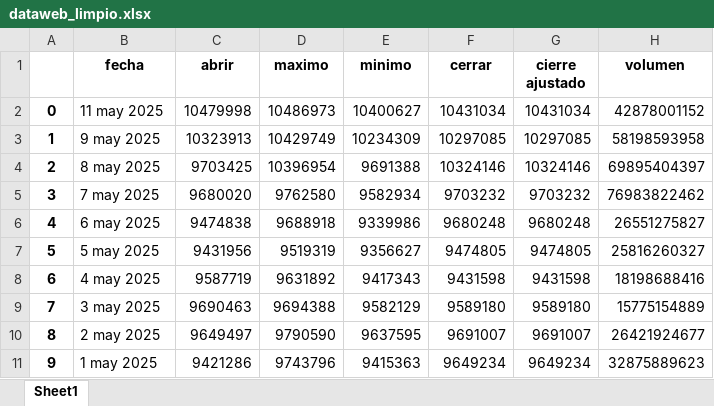
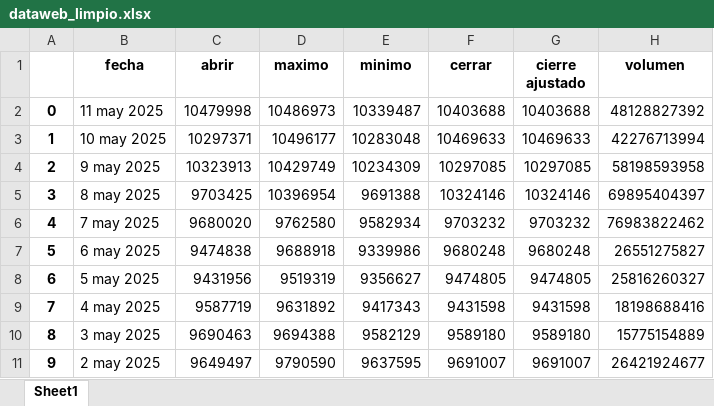
Before and after one commit to eulicerzapata/pad_2025_1_2, an Excel workbook: dataweb_limpio.xlsx, sheet Sheet1, drawn as a sheet; only a part is shown; the shorter side is filled out with more unchanged rows; values as stored, in another font and other column widths than the file's, no borders; addresses are those after the commit; the diff names each change by its address in the sheet, - before the commit and + after, or states it on an @@ line.

```diff
--- a/dataweb_limpio.xlsx (sheet Sheet1)
+++ b/dataweb_limpio.xlsx (sheet Sheet1)
-E2 (minimo): 10400627
+E2 (minimo): 10339487
-F2 (cerrar): 10431034
+F2 (cerrar): 10403688
-G2 (cierre ajustado): 10431034
+G2 (cierre ajustado): 10403688
-H2 (volumen): 42878001152
+H2 (volumen): 48128827392
+row 3: 1 | 10 may 2025 | 10297371 | 10496177 | 10283048 | 10469633 | 10469633 | 42276713994
@@ column A renumbered from row 4 down @@
```
Also changed, not shown: 1 other file.
